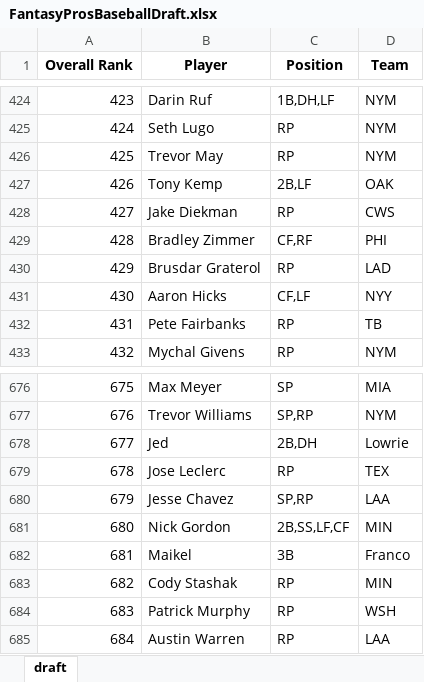
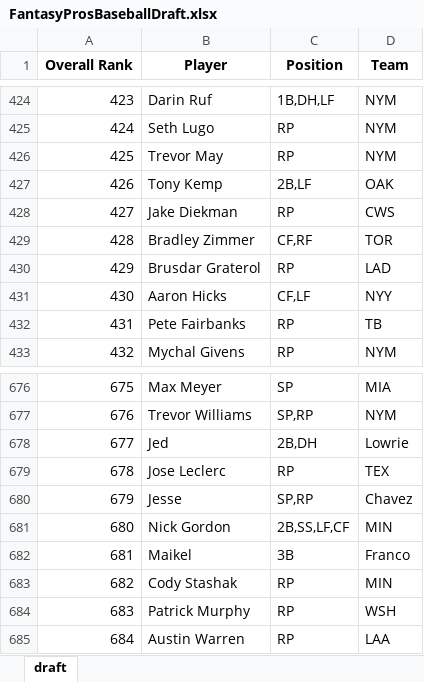
Before and after one commit to barbacbd/FantasyRankings, an Excel workbook: docs/FantasyProsBaseballDraft.xlsx, sheet draft, drawn as a sheet; only a part is shown, gaps mark what is left out; values as stored, in another font and other column widths than the file's, no borders; the diff names each change by its address in the sheet, - before the commit and + after, or states it on an @@ line.

```diff
--- a/docs/FantasyProsBaseballDraft.xlsx (sheet draft)
+++ b/docs/FantasyProsBaseballDraft.xlsx (sheet draft)
-D429 (Team): PHI
+D429 (Team): TOR
-B680 (Player): Jesse Chavez
+B680 (Player): Jesse
-D680 (Team): LAA
+D680 (Team): Chavez
```
Also changed, not shown: docs/FantasyProsBasketballDraft.xlsx, docs/FantasyProsFootballDraft.xlsx, 8 other files.
